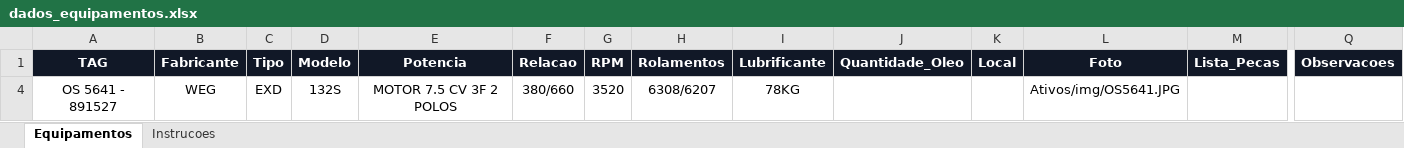
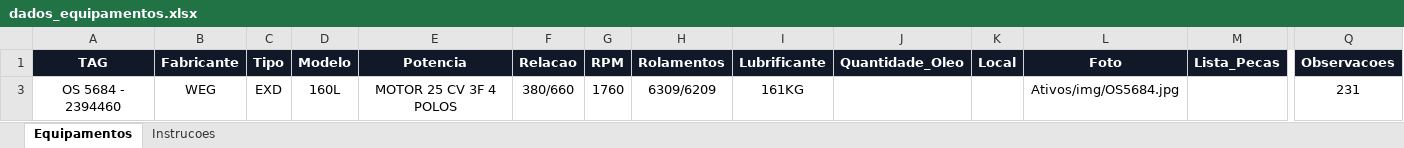
Before and after one commit to OficinaGOLD/-OS-ENVIADAS, an Excel workbook: dados_equipamentos.xlsx, sheet Equipamentos, drawn as a sheet; only a part is shown, gaps mark what is left out; values as stored, in another font and other column widths than the file's, no borders; conditional formats and table styles not drawn; removed rows and columns are numbered as before the commit, all else as after; rows hold the shown columns only; the diff names each change by its address in the sheet, - before the commit and + after, or states it on an @@ line.

Commit message:
Add files via upload

```diff
--- a/dados_equipamentos.xlsx (sheet Equipamentos)
+++ b/dados_equipamentos.xlsx (sheet Equipamentos)
-row 4: OS 5641 - 891527 | WEG | EXD | 132S | MOTOR 7.5 CV 3F 2 POLOS | 380/660 | 3520 | 6308/6207 | 78KG |  |  | Ativos/img/OS5641.JPG
+row 3: OS 5684 - 2394460 | WEG | EXD | 160L | MOTOR 25 CV 3F 4 POLOS | 380/660 | 1760 | 6309/6209 | 161KG |  |  | Ativos/img/OS5684.jpg |  | 231
```
Also changed, not shown: hidden cells.
